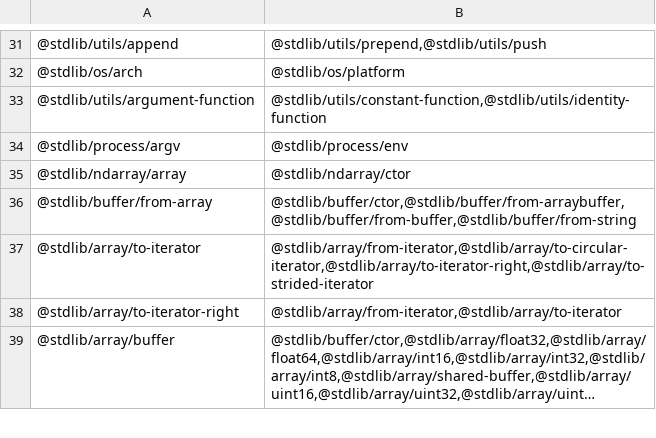
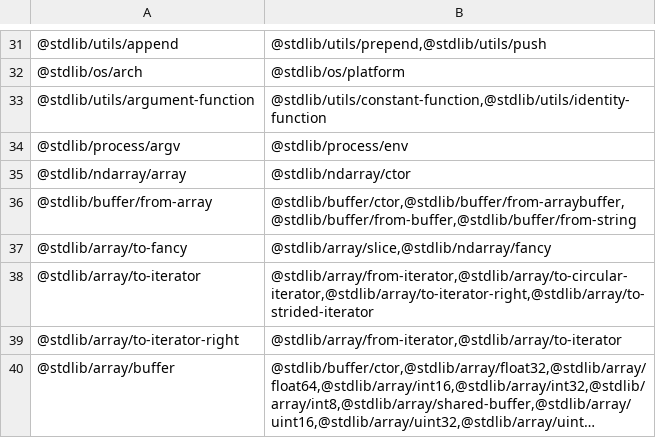
Before and after one commit to stdlib-js/namespace-pkg2related, a CSV file: data/data.csv, drawn as a sheet; only a part is shown, gaps mark what is left out; long unchanged cells end in …; the diff names each change by its address in the sheet, - before the commit and + after, or states it on an @@ line.

```diff
--- a/data/data.csv
+++ b/data/data.csv
+row 37: @stdlib/array/to-fancy | @stdlib/array/slice,@stdlib/ndarray/fancy
```
Also changed, not shown: 3 other files.
